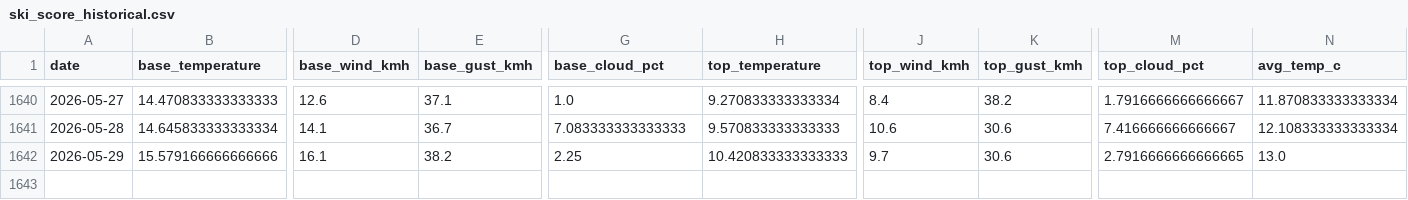
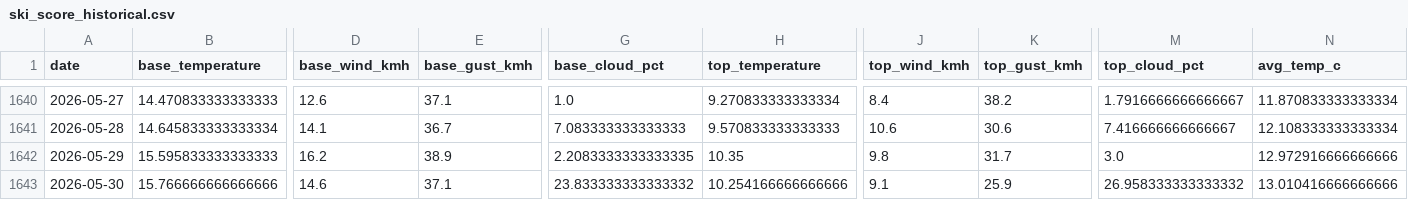
Before and after one commit to CeciliaRodriguez/sierra-nevada-ski-score, a CSV file: data/ski_score_historical.csv, drawn as a sheet; only a part is shown, gaps mark what is left out; rows hold the shown columns only; the diff covers the shown part only; the diff names each change by its address in the sheet, - before the commit and + after, or states it on an @@ line.

```diff
--- a/data/ski_score_historical.csv
+++ b/data/ski_score_historical.csv
-B1642 (base_temperature): 15.579166666666666
+B1642 (base_temperature): 15.595833333333333
-D1642 (base_wind_kmh): 16.1
+D1642 (base_wind_kmh): 16.2
-E1642 (base_gust_kmh): 38.2
+E1642 (base_gust_kmh): 38.9
-G1642 (base_cloud_pct): 2.25
+G1642 (base_cloud_pct): 2.2083333333333335
-H1642 (top_temperature): 10.420833333333333
+H1642 (top_temperature): 10.35
-J1642 (top_wind_kmh): 9.7
+J1642 (top_wind_kmh): 9.8
-K1642 (top_gust_kmh): 30.6
+K1642 (top_gust_kmh): 31.7
-M1642 (top_cloud_pct): 2.7916666666666665
+M1642 (top_cloud_pct): 3.0
-N1642 (avg_temp_c): 13.0
+N1642 (avg_temp_c): 12.972916666666666
+row 1643: 2026-05-30 | 15.766666666666666 | 14.6 | 37.1 | 23.833333333333332 | 10.254166666666666 | 9.1 | 25.9 | 26.958333333333332 | 13.010416666666666
```
Also changed, not shown: 5 edited cells elsewhere in this file, data/ski_data.csv.
